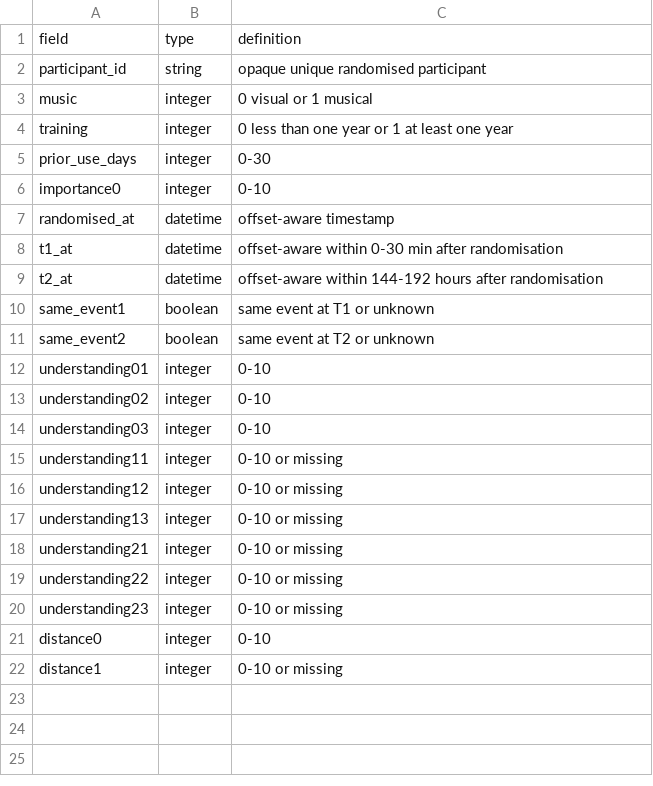
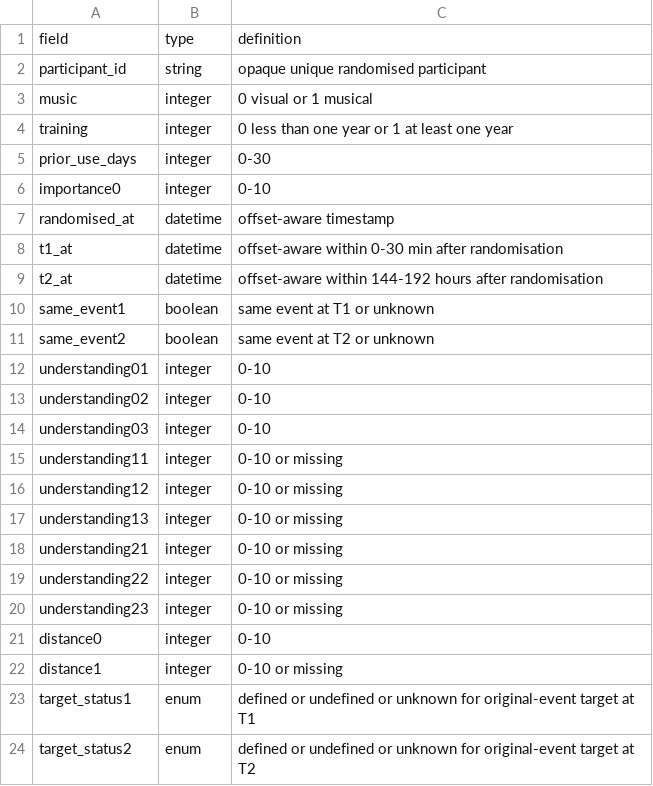
Before and after one commit to MatPomGit/arc-music, a CSV file: manuscripts/MSC-MUS-P09/analysis/data-dictionary.csv, drawn as a sheet; the diff names each change by its address in the sheet, - before the commit and + after, or states it on an @@ line.

```diff
--- a/manuscripts/MSC-MUS-P09/analysis/data-dictionary.csv
+++ b/manuscripts/MSC-MUS-P09/analysis/data-dictionary.csv
+row 23: target_status1 | enum | defined or undefined or unknown for original-event target at T1
+row 24: target_status2 | enum | defined or undefined or unknown for original-event target at T2
```
Also changed, not shown: 7 other files.
